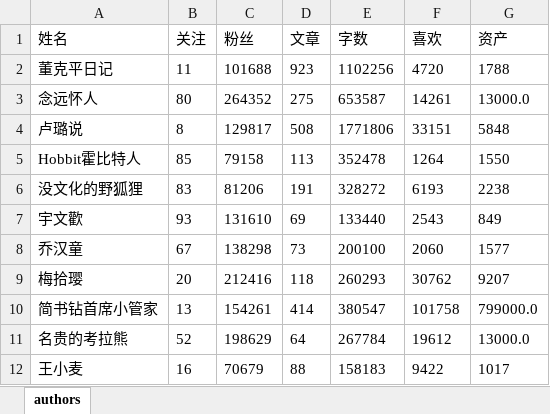
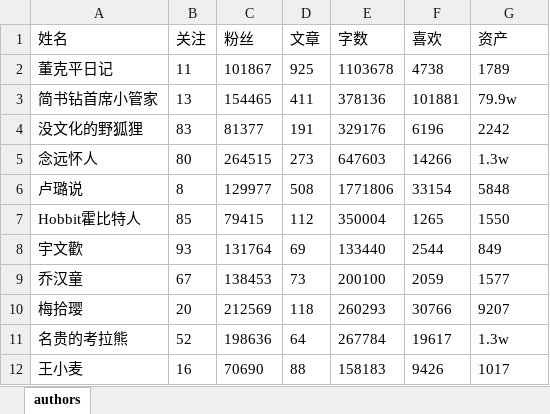
Before and after one commit to kelvinzhao/LearningPython, an Excel workbook: WebCrawling/jianshuauthors.xlsx, sheet authors, drawn as a sheet; only a part is shown; values as stored, in another font and other column widths than the file's, no borders; removed rows and columns are numbered as before the commit, all else as after; the diff covers the shown part only; the diff names each change by its address in the sheet, - before the commit and + after, or states it on an @@ line.

```diff
--- a/WebCrawling/jianshuauthors.xlsx (sheet authors)
+++ b/WebCrawling/jianshuauthors.xlsx (sheet authors)
-C2 (粉丝): 101688
+C2 (粉丝): 101867
-D2 (文章): 923
+D2 (文章): 925
-E2 (字数): 1102256
+E2 (字数): 1103678
-F2 (喜欢): 4720
+F2 (喜欢): 4738
-G2 (资产): 1788
+G2 (资产): 1789
+row 3: 简书钻首席小管家 | 13 | 154465 | 411 | 378136 | 101881 | 79.9w
+row 4: 没文化的野狐狸 | 83 | 81377 | 191 | 329176 | 6196 | 2242
-C5 (粉丝): 264352
+C5 (粉丝): 264515
-D5 (文章): 275
+D5 (文章): 273
-E5 (字数): 653587
+E5 (字数): 647603
-F5 (喜欢): 14261
+F5 (喜欢): 14266
-G5 (资产): 13000.0
+G5 (资产): 1.3w
-C6 (粉丝): 129817
+C6 (粉丝): 129977
-F6 (喜欢): 33151
+F6 (喜欢): 33154
-C7 (粉丝): 79158
+C7 (粉丝): 79415
-D7 (文章): 113
+D7 (文章): 112
-E7 (字数): 352478
+E7 (字数): 350004
-F7 (喜欢): 1264
+F7 (喜欢): 1265
-row 6: 没文化的野狐狸 | 83 | 81206 | 191 | 328272 | 6193 | 2238
-C8 (粉丝): 131610
+C8 (粉丝): 131764
-F8 (喜欢): 2543
+F8 (喜欢): 2544
-C9 (粉丝): 138298
+C9 (粉丝): 138453
-F9 (喜欢): 2060
+F9 (喜欢): 2059
-C10 (粉丝): 212416
+C10 (粉丝): 212569
-F10 (喜欢): 30762
+F10 (喜欢): 30766
-row 10: 简书钻首席小管家 | 13 | 154261 | 414 | 380547 | 101758 | 799000.0
-C11 (粉丝): 198629
+C11 (粉丝): 198636
-F11 (喜欢): 19612
+F11 (喜欢): 19617
-G11 (资产): 13000.0
+G11 (资产): 1.3w
-C12 (粉丝): 70679
+C12 (粉丝): 70690
-F12 (喜欢): 9422
+F12 (喜欢): 9426
```
Also changed, not shown: 30 edited cells elsewhere in this sheet, 2 other files.
